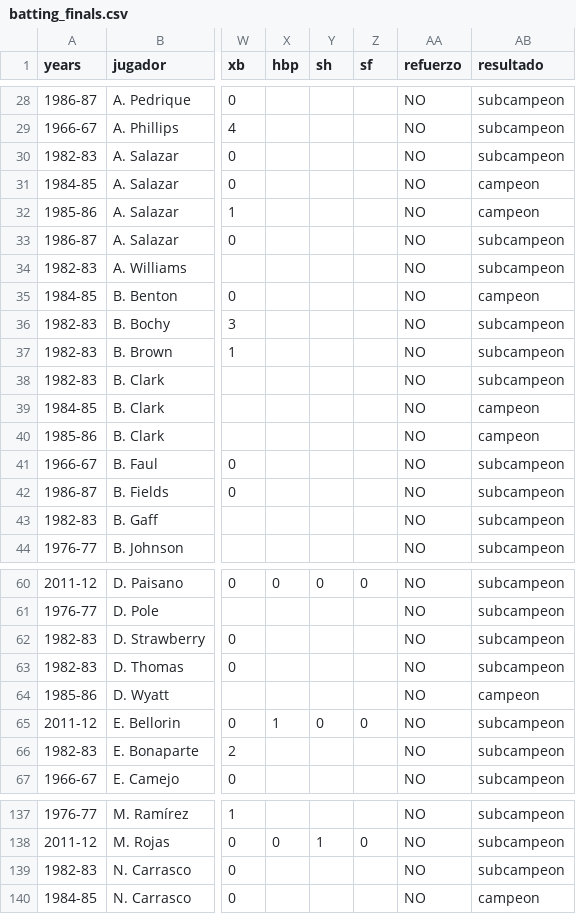
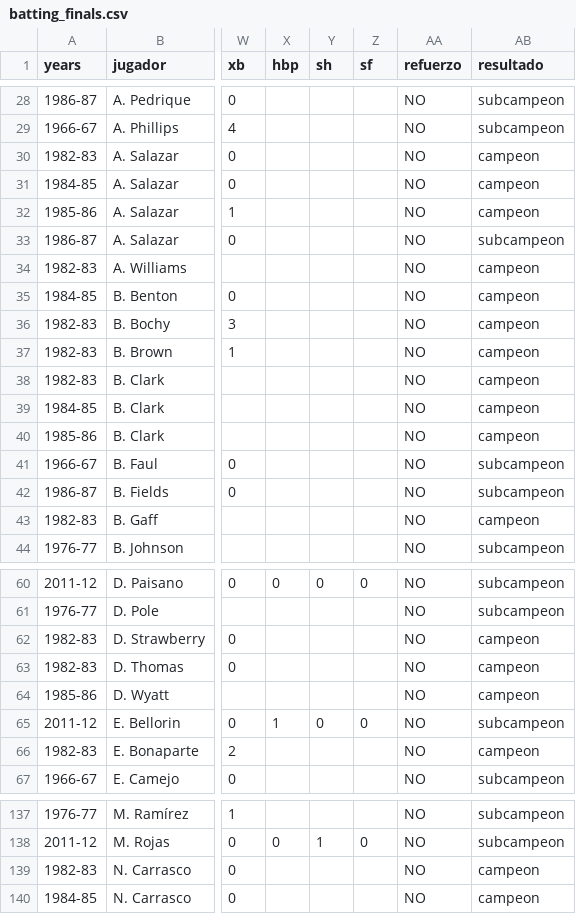
Before and after one commit to rubencholop/historic-tlg, a CSV file: data/batting_finals.csv, drawn as a sheet; only a part is shown, gaps mark what is left out; the diff covers the shown part only; the diff names each change by its address in the sheet, - before the commit and + after, or states it on an @@ line.

Commit message:
New batting stats of finals group by finals.

```diff
--- a/data/batting_finals.csv
+++ b/data/batting_finals.csv
-AB30 (resultado): subcampeon
+AB30 (resultado): campeon
-AB34 (resultado): subcampeon
+AB34 (resultado): campeon
-AB36:AB38 (resultado): subcampeon
+AB36:AB38 (resultado): campeon
-AB43 (resultado): subcampeon
+AB43 (resultado): campeon
-AB62:AB63 (resultado): subcampeon
+AB62:AB63 (resultado): campeon
-AB66 (resultado): subcampeon
+AB66 (resultado): campeon
-AB139 (resultado): subcampeon
+AB139 (resultado): campeon
```
Also changed, not shown: 11 edited cells elsewhere in this file, data/pitching_finals.csv, 2 other files.
